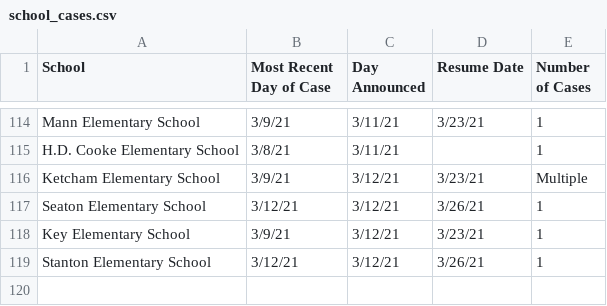
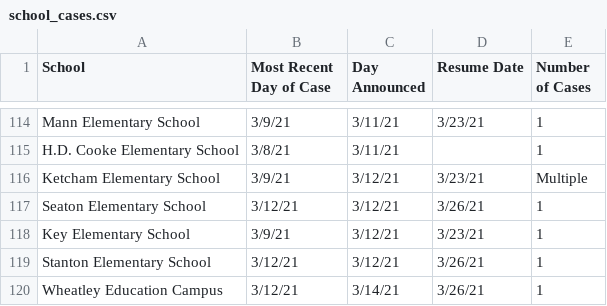
Before and after one commit to rstahlin/rstahlin.github.io, a CSV file: school_cases.csv, drawn as a sheet; only a part is shown, gaps mark what is left out.

Commit message:
data tweak 20210314

```diff
--- a/school_cases.csv
+++ b/school_cases.csv
@@ -119 +119,2 @@ Key Elementary School,3/9/21,3/12/21,3/23/21,1
 Stanton Elementary School,3/12/21,3/12/21,3/26/21,1
+Wheatley Education Campus,3/12/21,3/14/21,3/26/21,1
```
Also changed, not shown: data.csv, 52 other files.
